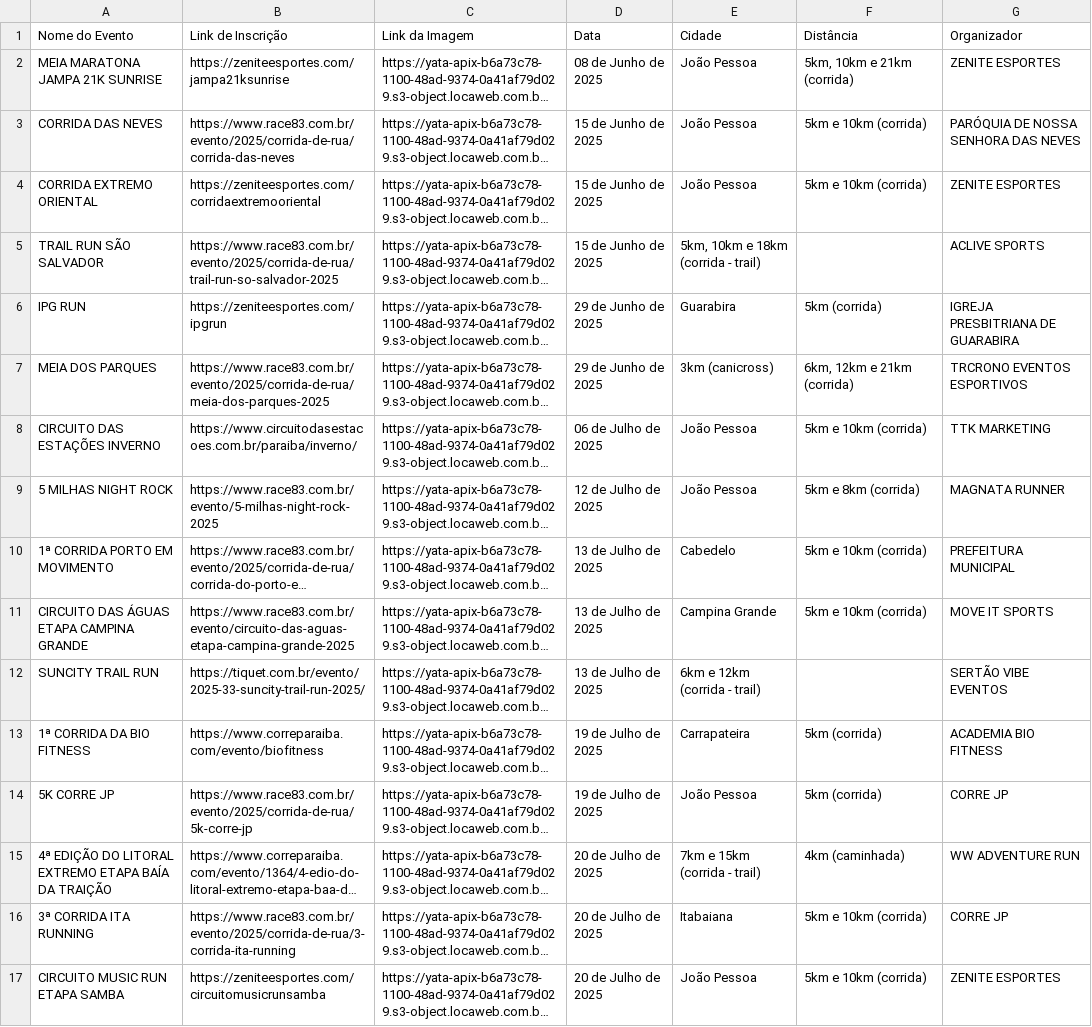
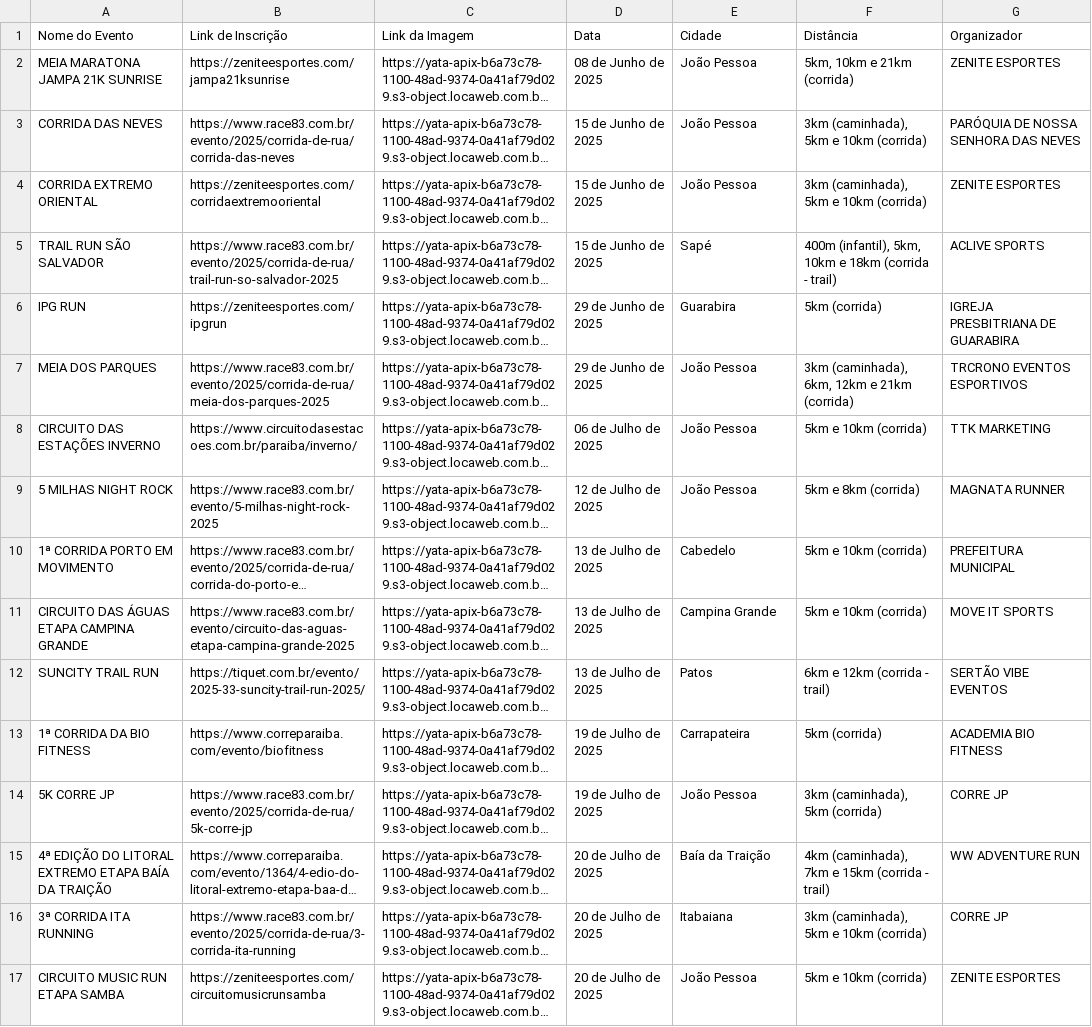
Before and after one commit to emerson-diego/correpb, a CSV file: data_collection/eventos_brasilquecorre.csv, drawn as a sheet; only a part is shown; long unchanged cells end in …; the diff covers the shown part only; the diff names each change by its address in the sheet, - before the commit and + after, or states it on an @@ line.

```diff
--- a/data_collection/eventos_brasilquecorre.csv
+++ b/data_collection/eventos_brasilquecorre.csv
-F3:F4 (Distância): 5km e 10km (corrida)
+F3:F4 (Distância): 3km (caminhada), 5km e 10km (corrida)
-E5 (Cidade): 5km, 10km e 18km (corrida - trail)
+E5 (Cidade): Sapé
-F5 (Distância): (empty)
+F5 (Distância): 400m (infantil), 5km, 10km e 18km (corrida - trail)
-E7 (Cidade): 3km (canicross)
+E7 (Cidade): João Pessoa
-F7 (Distância): 6km, 12km e 21km (corrida)
+F7 (Distância): 3km (caminhada), 6km, 12km e 21km (corrida)
-E12 (Cidade): 6km e 12km (corrida - trail)
+E12 (Cidade): Patos
-F12 (Distância): (empty)
+F12 (Distância): 6km e 12km (corrida - trail)
-F14 (Distância): 5km (corrida)
+F14 (Distância): 3km (caminhada), 5km (corrida)
-E15 (Cidade): 7km e 15km (corrida - trail)
+E15 (Cidade): Baía da Traição
-F15 (Distância): 4km (caminhada)
+F15 (Distância): 4km (caminhada), 7km e 15km (corrida - trail)
-F16 (Distância): 5km e 10km (corrida)
+F16 (Distância): 3km (caminhada), 5km e 10km (corrida)
```
Also changed, not shown: 30 edited cells elsewhere in this file, 5 other files.
